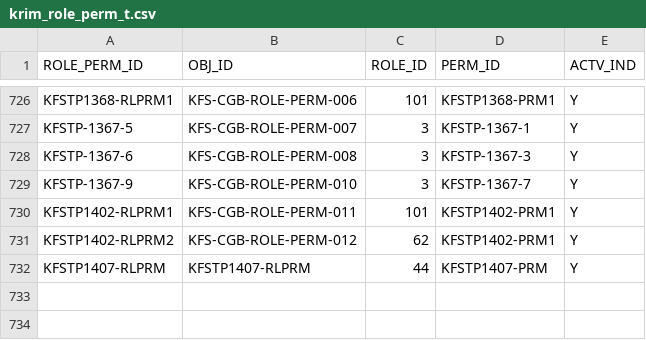
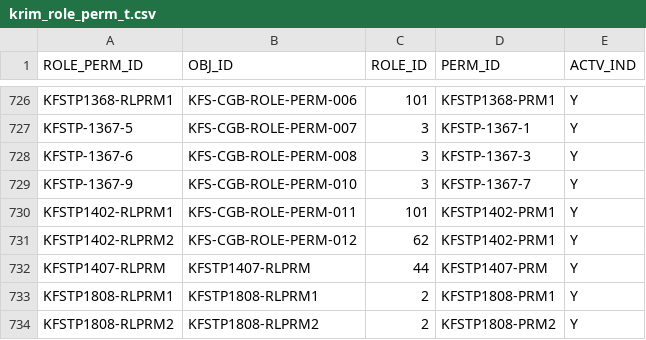
Before and after one commit to kuali/kfs, a CSV file: work/db/rice-data/bootstrap/krim_role_perm_t.csv, drawn as a sheet; only a part is shown, gaps mark what is left out; the diff names each change by its address in the sheet, - before the commit and + after, or states it on an @@ line.

```diff
--- a/work/db/rice-data/bootstrap/krim_role_perm_t.csv
+++ b/work/db/rice-data/bootstrap/krim_role_perm_t.csv
+row 733: KFSTP1808-RLPRM1 | KFSTP1808-RLPRM1 | 2 | KFSTP1808-PRM1 | Y
+row 734: KFSTP1808-RLPRM2 | KFSTP1808-RLPRM2 | 2 | KFSTP1808-PRM2 | Y
```
Also changed, not shown: work/db/rice-data/bootstrap/krim_perm_attr_data_t.csv, work/db/rice-data/bootstrap/krim_perm_t.csv, 2 other files.
